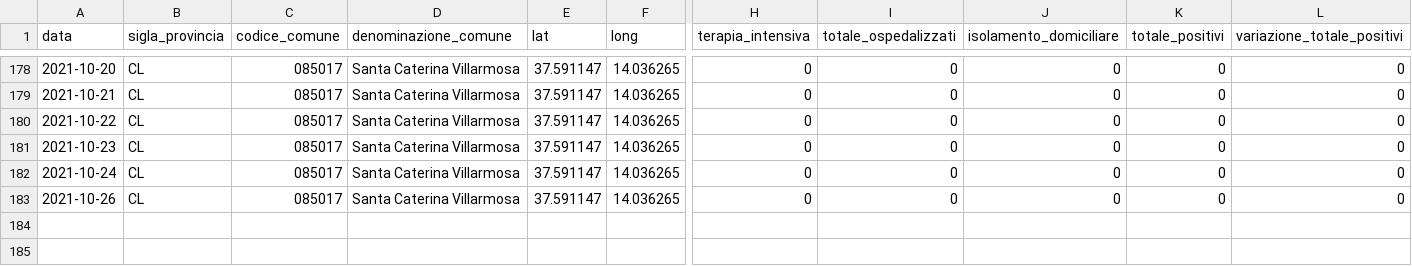
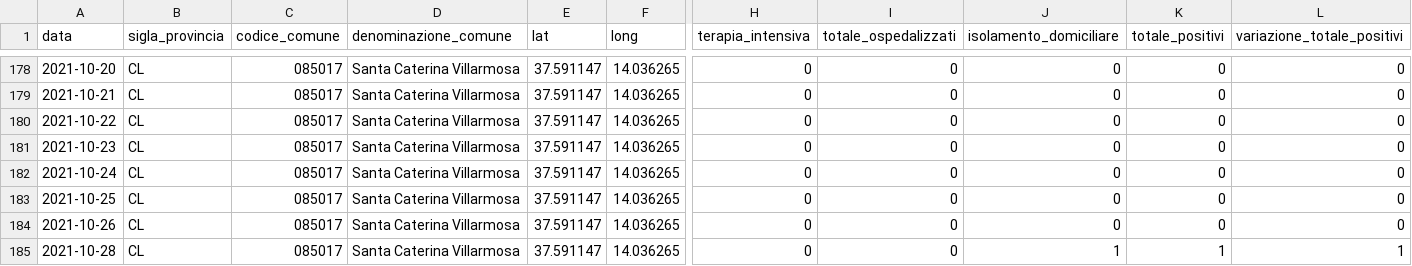
Before and after one commit to opendatasicilia/informa-covid19, a CSV file: dati/informacovid/085017/085017.csv, drawn as a sheet; only a part is shown, gaps mark what is left out; rows hold the shown columns only; the diff names each change by its address in the sheet, - before the commit and + after, or states it on an @@ line.

```diff
--- a/dati/informacovid/085017/085017.csv
+++ b/dati/informacovid/085017/085017.csv
+row 183: 2021-10-25 | CL | 085017 | Santa Caterina Villarmosa | 37.591147 | 14.036265 | 0 | 0 | 0 | 0 | 0
+row 185: 2021-10-28 | CL | 085017 | Santa Caterina Villarmosa | 37.591147 | 14.036265 | 0 | 0 | 1 | 1 | 1
```
Also changed, not shown: dati/informacovid/085001/085001.csv, dati/informacovid/085004/085004.csv, 22 other files.
